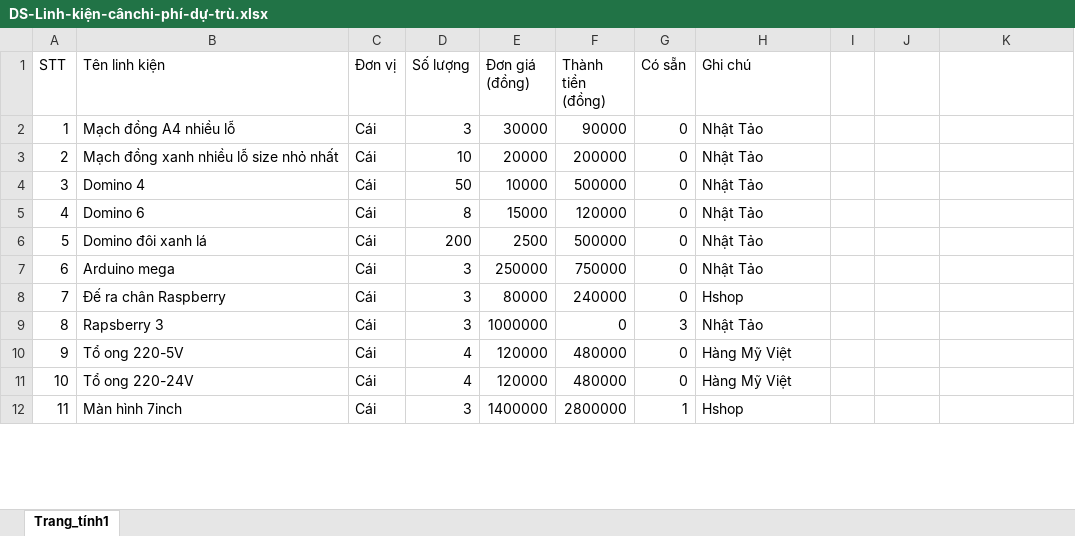
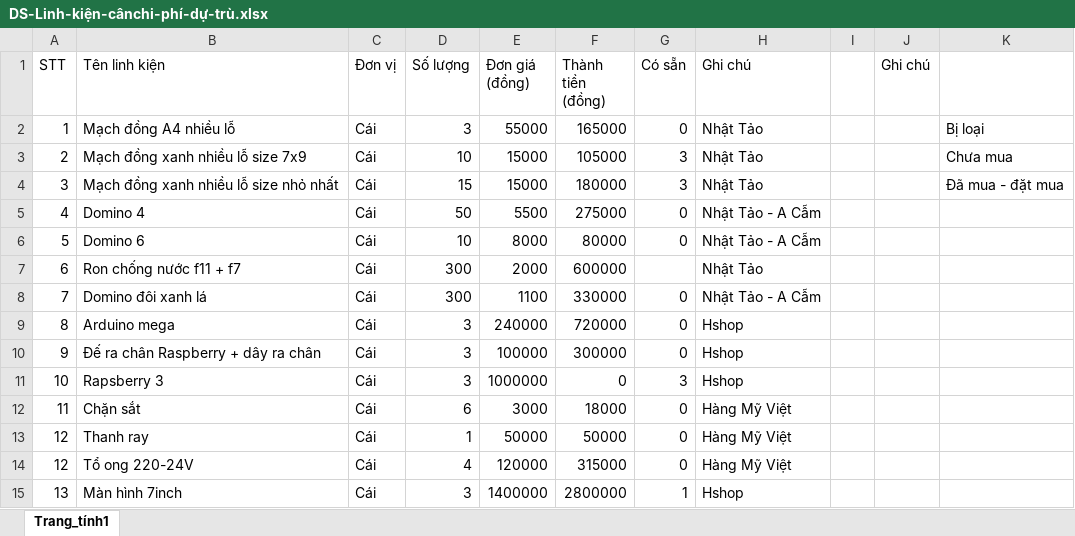
Before and after one commit to nguyenduytamgithub/Company, an Excel workbook: CM-FISH/DOCUMENATION/CÂN 2_3_4/LINH KIỆN DỰ TRÙ LÀM CÂN/DS-Linh-kiện-cânchi-phí-dự-trù.xlsx, sheet Trang_tính1, drawn as a sheet; only a part is shown; values as stored, in another font and other column widths than the file's, no cell formats; removed rows and columns are numbered as before the commit, all else as after; the diff covers the shown part only; the diff names each change by its address in the sheet, - before the commit and + after, or states it on an @@ line.

Commit message:
CAP NHAT LINH KIEN

```diff
--- a/CM-FISH/DOCUMENATION/CÂN 2_3_4/LINH KIỆN DỰ TRÙ LÀM CÂN/DS-Linh-kiện-cânchi-phí-dự-trù.xlsx (sheet Trang_tính1)
+++ b/CM-FISH/DOCUMENATION/CÂN 2_3_4/LINH KIỆN DỰ TRÙ LÀM CÂN/DS-Linh-kiện-cânchi-phí-dự-trù.xlsx (sheet Trang_tính1)
-J1: (empty)
+J1: Ghi chú
-E2 (Đơn giá (đồng)): 30000
+E2 (Đơn giá (đồng)): 55000
-F2 (Thành tiền (đồng)): 90000
+F2 (Thành tiền (đồng)): 165000
-K2: (empty)
+K2: Bị loại
+row 3: 2 | Mạch đồng xanh nhiều lỗ size 7x9 | Cái | 10 | 15000 | 105000 | 3 | Nhật Tảo |  |  | Chưa mua
@@ column A (STT) renumbered between rows 4 and 48 @@
-D4 (Số lượng): 10
+D4 (Số lượng): 15
-E4 (Đơn giá (đồng)): 20000
+E4 (Đơn giá (đồng)): 15000
-F4 (Thành tiền (đồng)): 200000
+F4 (Thành tiền (đồng)): 180000
-G4 (Có sẵn): 0
+G4 (Có sẵn): 3
-K4: (empty)
+K4: Đã mua - đặt mua
-E5 (Đơn giá (đồng)): 10000
+E5 (Đơn giá (đồng)): 5500
-F5 (Thành tiền (đồng)): 500000
+F5 (Thành tiền (đồng)): 275000
-H5:H6 (Ghi chú): Nhật Tảo
+H5:H6 (Ghi chú): Nhật Tảo - A Cẫm
-D6 (Số lượng): 8
+D6 (Số lượng): 10
-E6 (Đơn giá (đồng)): 15000
+E6 (Đơn giá (đồng)): 8000
-F6 (Thành tiền (đồng)): 120000
+F6 (Thành tiền (đồng)): 80000
+row 7: 6 | Ron chống nước f11 + f7 | Cái | 300 | 2000 | 600000 |  | Nhật Tảo
-D8 (Số lượng): 200
+D8 (Số lượng): 300
-E8 (Đơn giá (đồng)): 2500
+E8 (Đơn giá (đồng)): 1100
-F8 (Thành tiền (đồng)): 500000
+F8 (Thành tiền (đồng)): 330000
-H8 (Ghi chú): Nhật Tảo
+H8 (Ghi chú): Nhật Tảo - A Cẫm
-E9 (Đơn giá (đồng)): 250000
+E9 (Đơn giá (đồng)): 240000
-F9 (Thành tiền (đồng)): 750000
+F9 (Thành tiền (đồng)): 720000
-H9 (Ghi chú): Nhật Tảo
+H9 (Ghi chú): Hshop
-B10 (Tên linh kiện): Đế ra chân Raspberry
+B10 (Tên linh kiện): Đế ra chân Raspberry + dây ra chân
-E10 (Đơn giá (đồng)): 80000
+E10 (Đơn giá (đồng)): 100000
-F10 (Thành tiền (đồng)): 240000
+F10 (Thành tiền (đồng)): 300000
-H11 (Ghi chú): Nhật Tảo
+H11 (Ghi chú): Hshop
-row 10: 9 | Tổ ong 220-5V | Cái | 4 | 120000 | 480000 | 0 | Hàng Mỹ Việt
+row 12: 11 | Chặn sắt | Cái | 6 | 3000 | 18000 | 0 | Hàng Mỹ Việt
+row 13: 12 | Thanh ray | Cái | 1 | 50000 | 50000 | 0 | Hàng Mỹ Việt
-F14 (Thành tiền (đồng)): 480000
+F14 (Thành tiền (đồng)): 315000
```
Also changed, not shown: 4 added rows and 74 edited cells elsewhere in this sheet, cell formats, formulas that keep their value, 46 other files.
